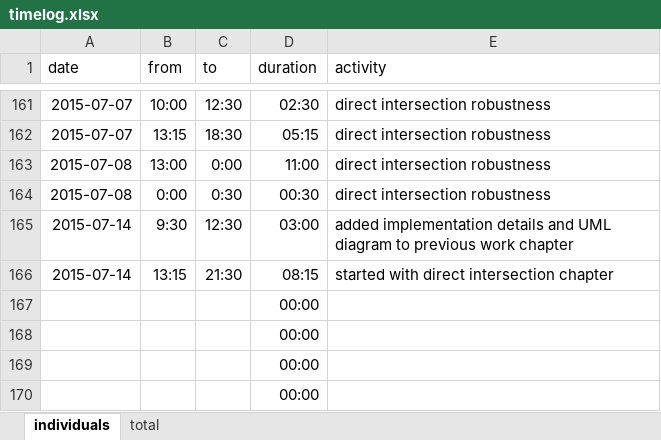
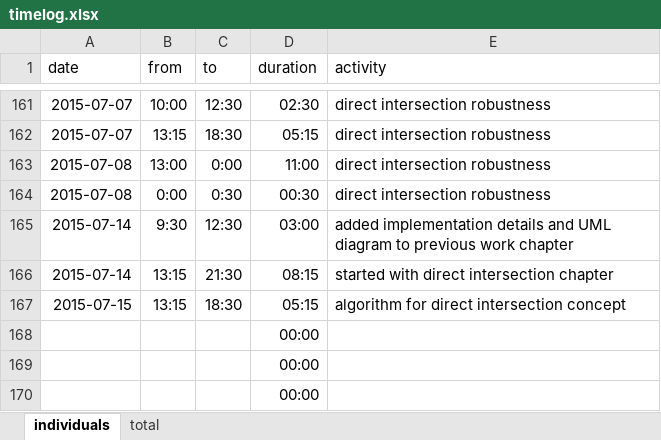
Before and after one commit to bernhardmgruber/master_thesis, an Excel workbook: documents/timelog.xlsx, sheet individuals, drawn as a sheet; only a part is shown, gaps mark what is left out; values as stored, in another font and other column widths than the file's, no borders; removed rows and columns are numbered as before the commit, all else as after; the diff names each change by its address in the sheet, - before the commit and + after, or states it on an @@ line.

Commit message:
timelog

```diff
--- a/documents/timelog.xlsx (sheet individuals)
+++ b/documents/timelog.xlsx (sheet individuals)
-row 167:  |  |  | 00:00
+row 167: 2015-07-15 | 13:15 | 18:30 | 05:15 | algorithm for direct intersection concept
```
Also changed, not shown: sheet total.
